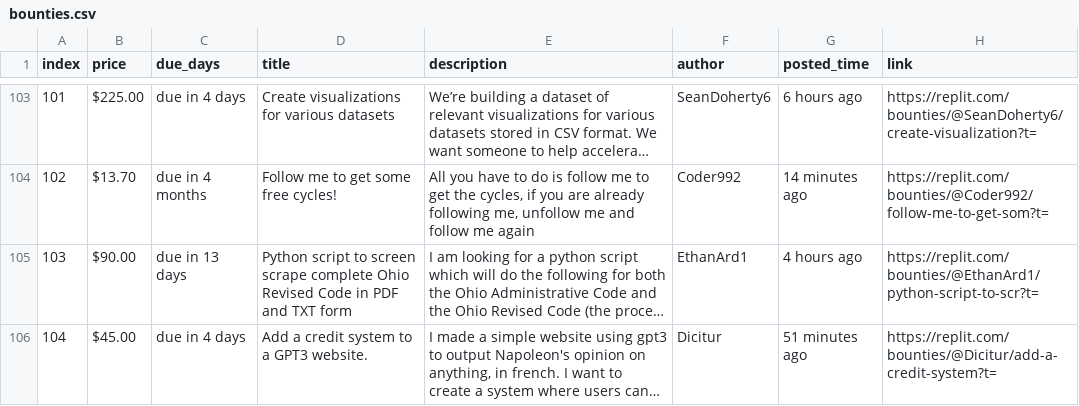
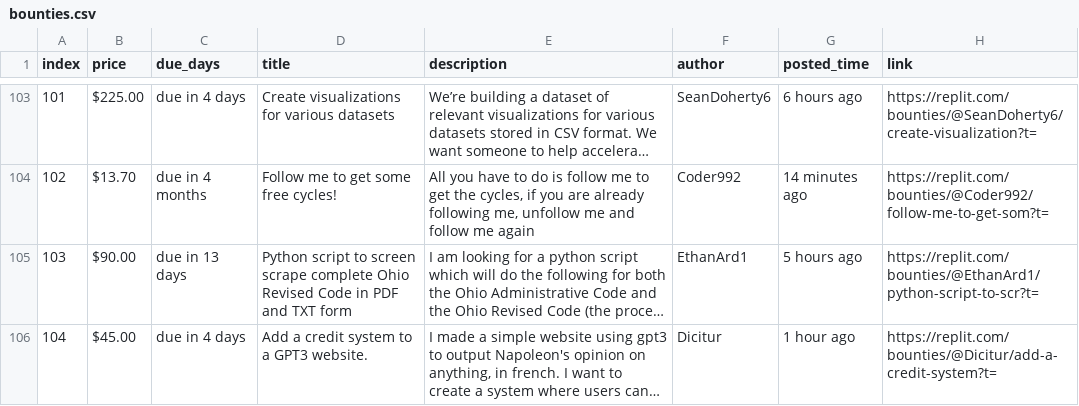
Before and after one commit to YazidKurdi/Replit-bounty-scraper, a CSV file: bounties.csv, drawn as a sheet; only a part is shown, gaps mark what is left out; long unchanged cells end in …; the diff names each change by its address in the sheet, - before the commit and + after, or states it on an @@ line.

```diff
--- a/bounties.csv
+++ b/bounties.csv
-G105 (posted_time): 4 hours ago
+G105 (posted_time): 5 hours ago
-G106 (posted_time): 51 minutes ago
+G106 (posted_time): 1 hour ago
```
Also changed, not shown: 1 other file.
